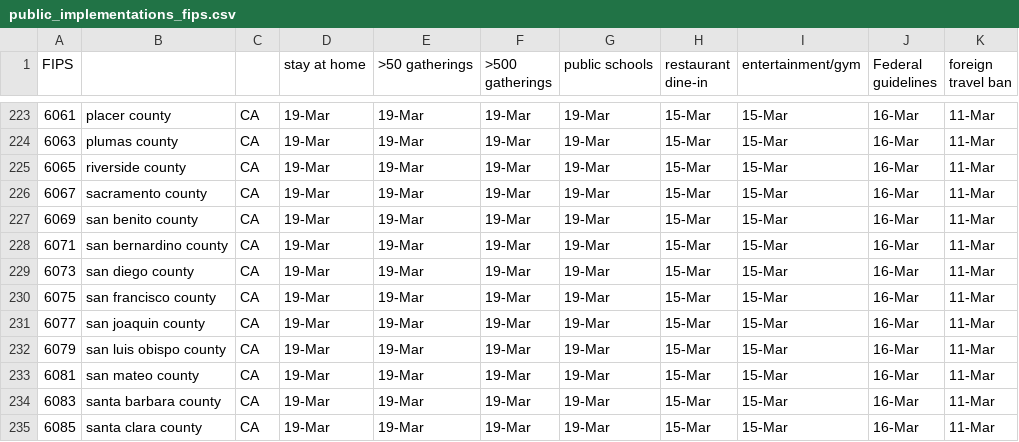
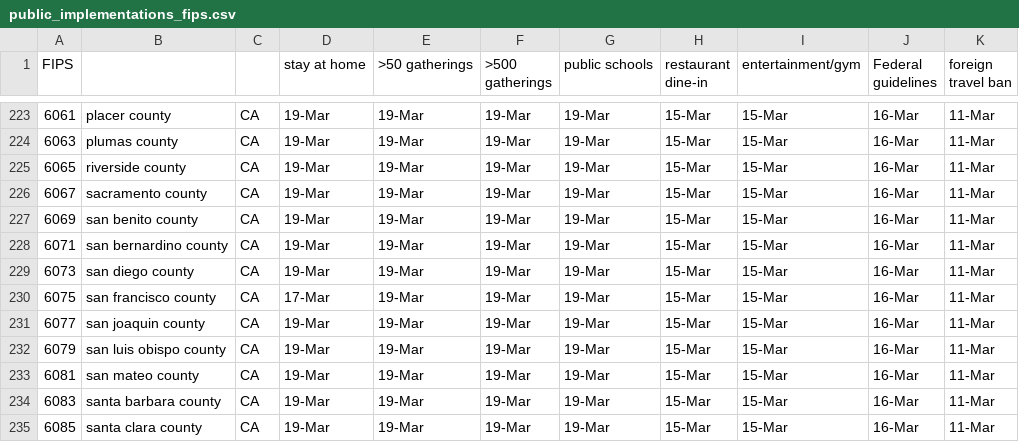
Before and after one commit to JieYingWu/COVID-19_US_County-level_Summaries, a CSV file: raw_data/national/public_implementations_fips.csv, drawn as a sheet; only a part is shown, gaps mark what is left out.

Commit message:
SF stay at home

```diff
--- a/raw_data/national/public_implementations_fips.csv
+++ b/raw_data/national/public_implementations_fips.csv
@@ -229,3 +229,3 @@ FIPS,,,stay at home,>50 gatherings,>500 gatherings,public schools,restaurant din
 6073,san diego county,CA,19-Mar,19-Mar,19-Mar,19-Mar,15-Mar,15-Mar,16-Mar,11-Mar
-6075,san francisco county,CA,19-Mar,19-Mar,19-Mar,19-Mar,15-Mar,15-Mar,16-Mar,11-Mar
+6075,san francisco county,CA,17-Mar,19-Mar,19-Mar,19-Mar,15-Mar,15-Mar,16-Mar,11-Mar
 6077,san joaquin county,CA,19-Mar,19-Mar,19-Mar,19-Mar,15-Mar,15-Mar,16-Mar,11-Mar
```
